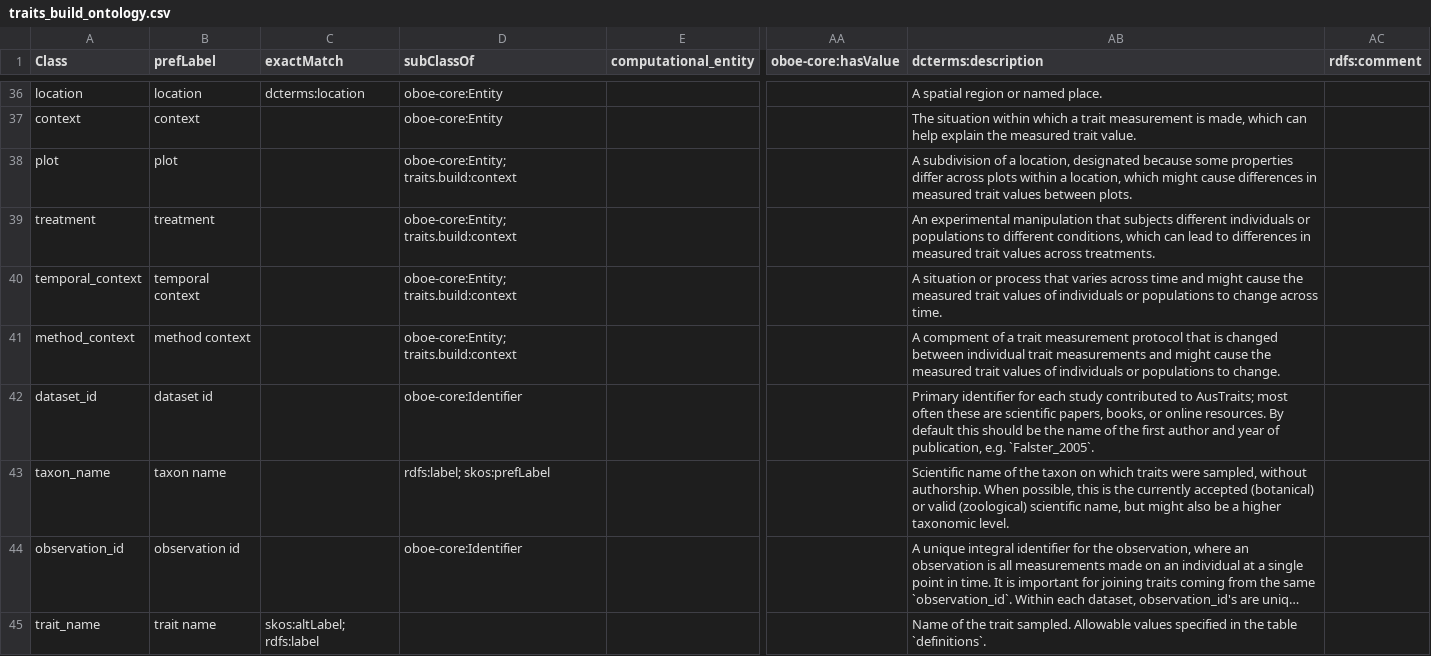
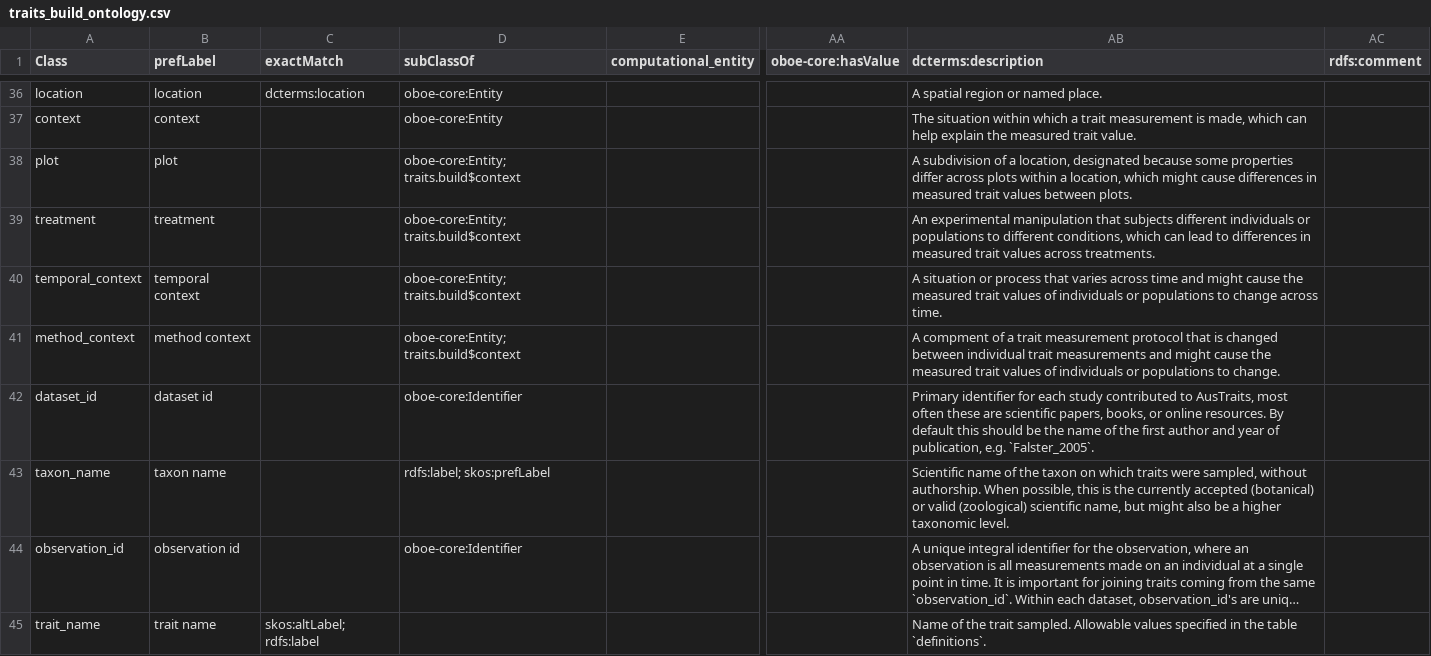
Before and after one commit to traitecoevo/traits.build, a CSV file: traits_build_ontology.csv, drawn as a sheet; only a part is shown, gaps mark what is left out; long unchanged cells end in …; the diff covers the shown part only; the diff names each change by its address in the sheet, - before the commit and + after, or states it on an @@ line.

```diff
--- a/traits_build_ontology.csv
+++ b/traits_build_ontology.csv
-D38:D41 (subClassOf): oboe-core:Entity; traits.build:context
+D38:D41 (subClassOf): oboe-core:Entity; traits.build$context
-AB42 (dcterms:description): …contributed to AusTraits; most often…
+AB42 (dcterms:description): …contributed to AusTraits, most often…
```
Also changed, not shown: 7 edited cells elsewhere in this file, traits_build_ontology_published_classes.csv, 2 other files.
